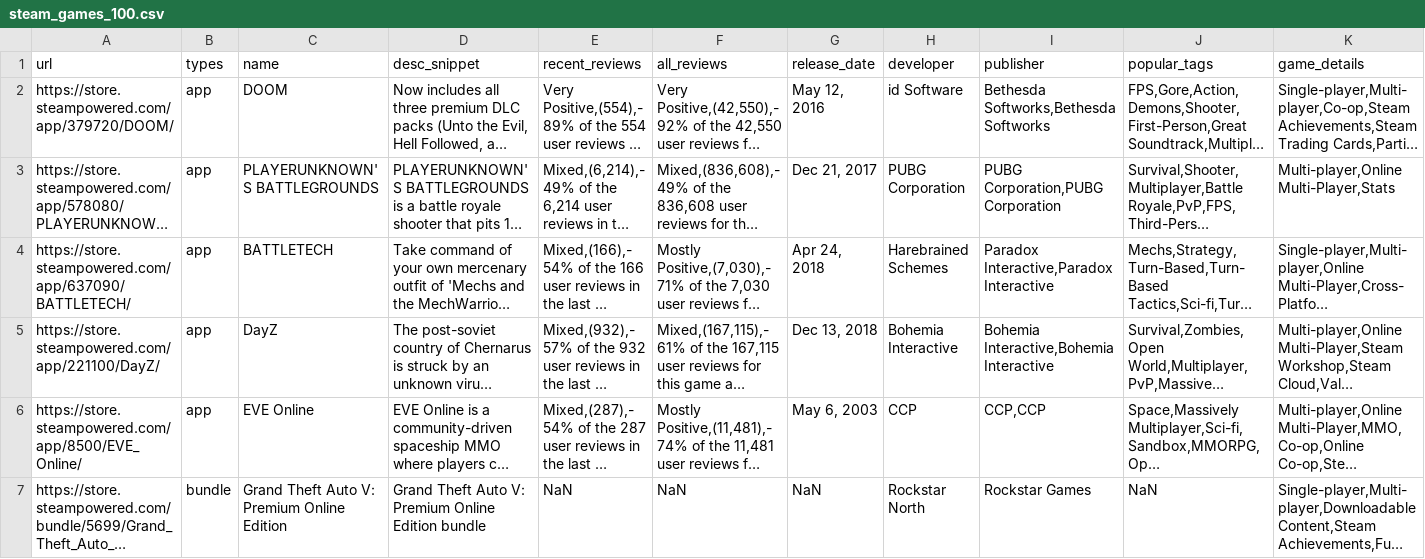
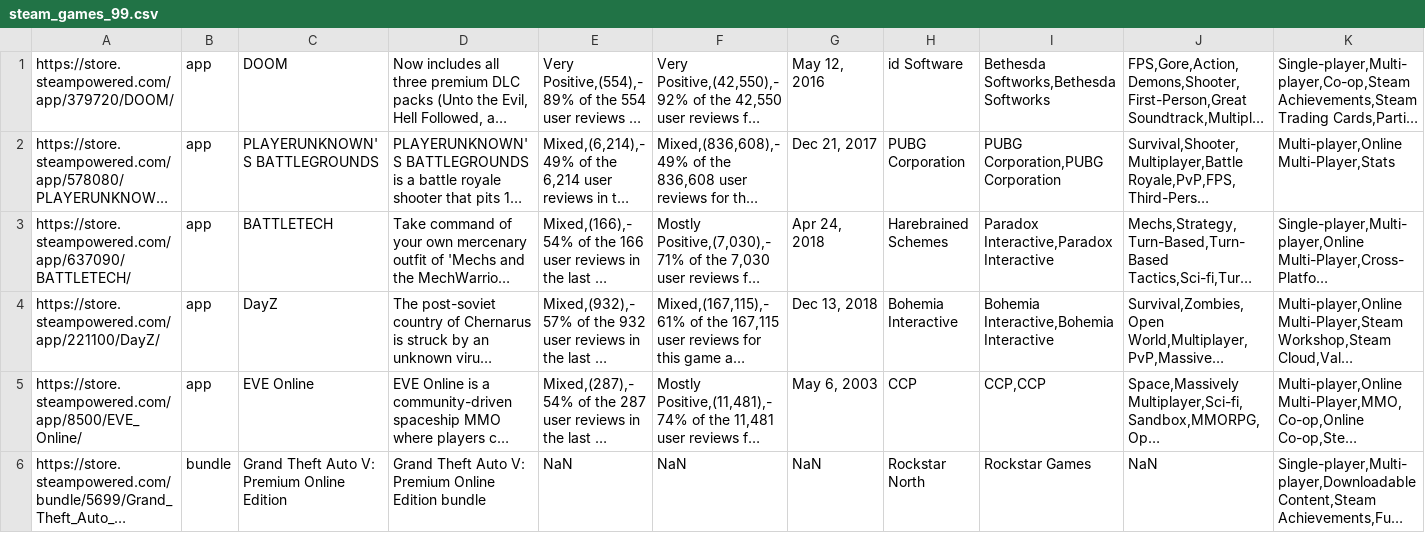
Before and after one commit to Ikewolf77/MAC_Projet, a CSV file: data/steam_games_99.csv (was data/steam_games_100.csv), drawn as a sheet; only a part is shown; long unchanged cells end in …; rows hold the shown columns only; the diff names each change by its address in the sheet, - before the commit and + after, or states it on an @@ line.

```diff
--- a/data/steam_games_100.csv
+++ b/data/steam_games_99.csv
-row 1: url | types | name | desc_snippet | recent_reviews | all_reviews | release_date | developer | publisher | popular_tags | game_details
```
Also changed, not shown: 2 other files.
